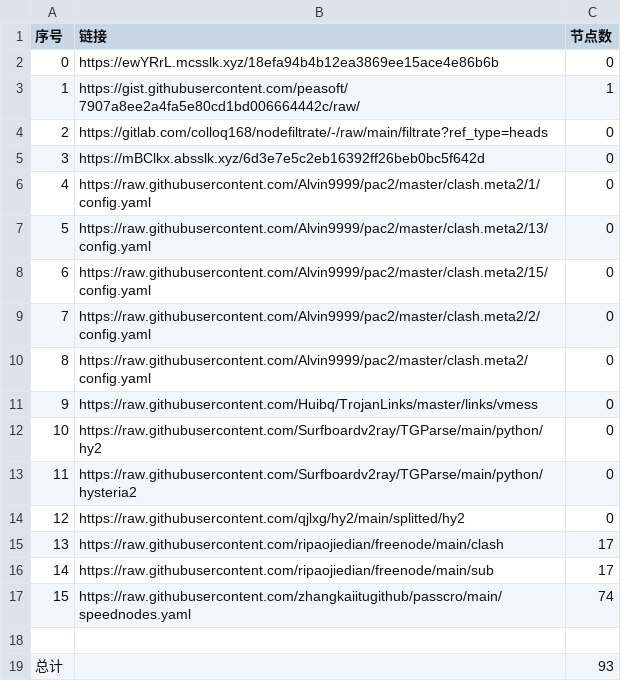
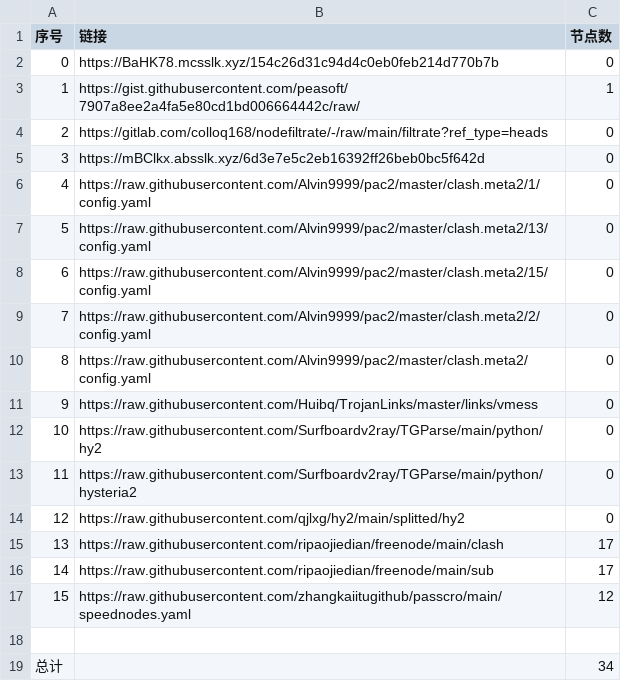
Before and after one commit to x698/NoMoreWalls, a CSV file: list_result.csv, drawn as a sheet.

```diff
--- a/list_result.csv
+++ b/list_result.csv
@@ -1,3 +1,3 @@
 序号,链接,节点数
-0,https://ewYRrL.mcsslk.xyz/18efa94b4b12ea3869ee15ace4e86b6b,0
+0,https://BaHK78.mcsslk.xyz/154c26d31c94d4c0eb0feb214d770b7b,0
 1,https://gist.githubusercontent.com/peasoft/7907a8ee2a4fa5e80cd1bd006664442c/raw/,1
@@ -16,4 +16,4 @@
 14,https://raw.githubusercontent.com/ripaojiedian/freenode/main/sub,17
-15,https://raw.githubusercontent.com/zhangkaiitugithub/passcro/main/speednodes.yaml,74
+15,https://raw.githubusercontent.com/zhangkaiitugithub/passcro/main/speednodes.yaml,12
 
-总计,,93
+总计,,34
```
Also changed, not shown: 18 other files.
